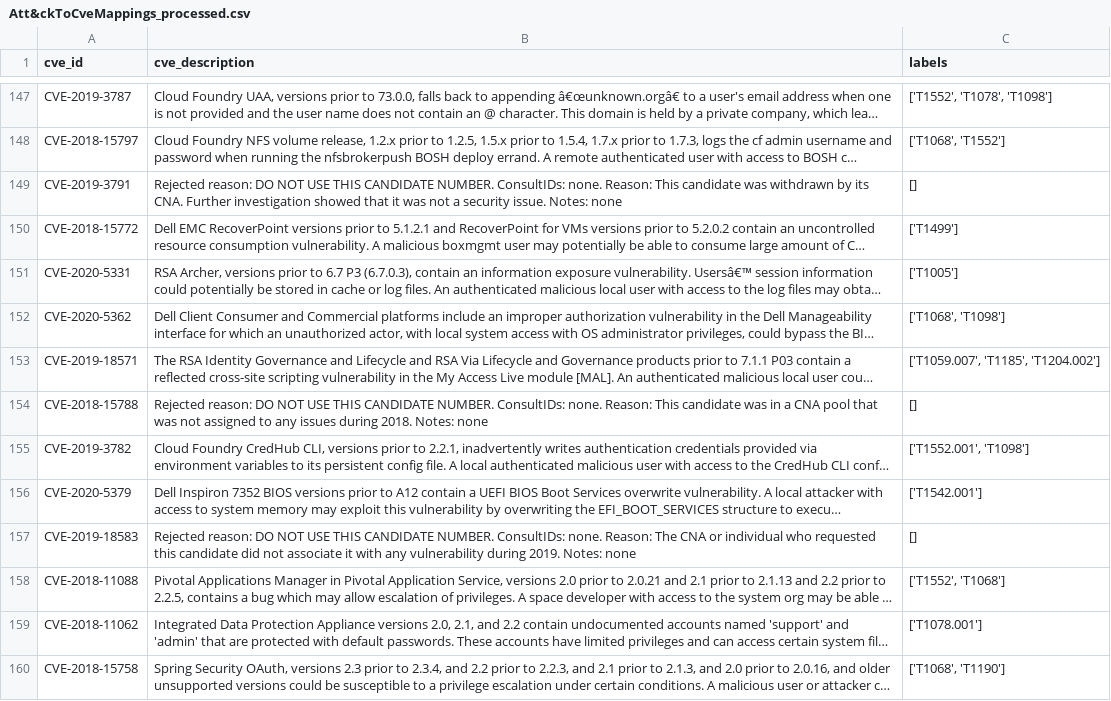
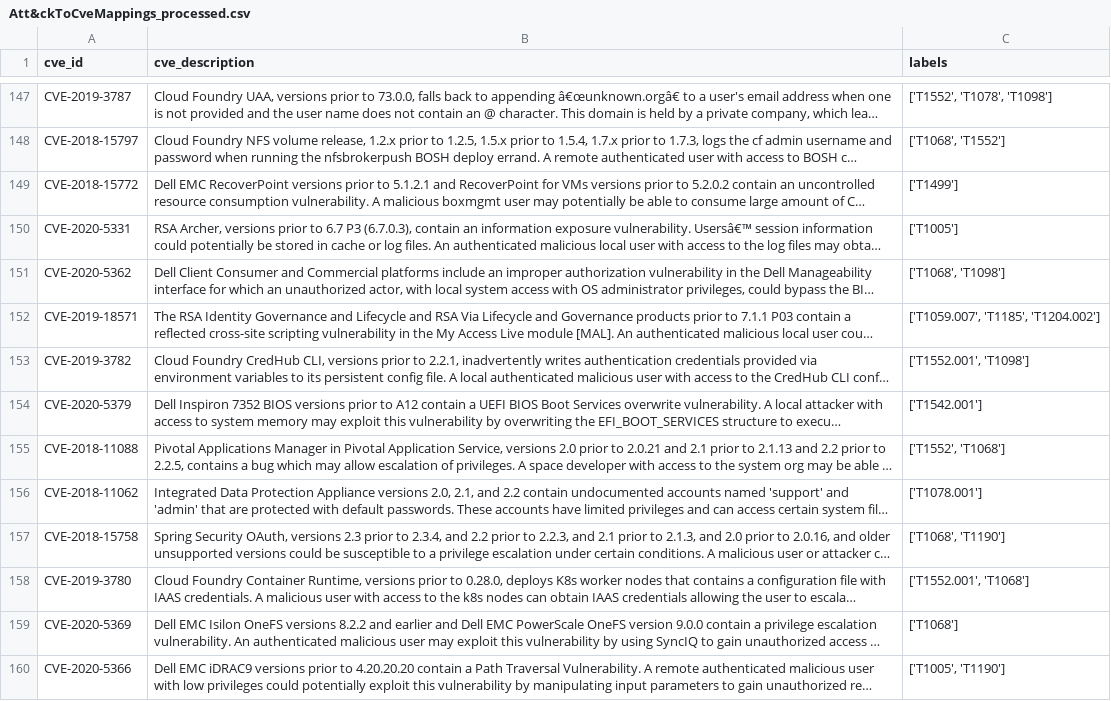
Before and after one commit to ehsankhodayar/LADDER, a CSV file: attack_pattern/data/mitre_engenuity/Att&ckToCveMappings_processed.csv, drawn as a sheet; only a part is shown, gaps mark what is left out; the shorter side is filled out with more unchanged rows; long unchanged cells end in …; the diff covers the shown part only; the diff names each change by its address in the sheet, - before the commit and + after, or states it on an @@ line.

Commit message:
- MITRE-Engenuity dataset

```diff
--- a/attack_pattern/data/mitre_engenuity/Att&ckToCveMappings_processed.csv
+++ b/attack_pattern/data/mitre_engenuity/Att&ckToCveMappings_processed.csv
-row 149: CVE-2019-3791 | Rejected reason: DO NOT USE THIS CANDIDATE NUMBER. ConsultIDs: none. Reason: This candidate was withdrawn by its CNA. Further investigation showed that it was not a security issue. Notes: none | []
-row 154: CVE-2018-15788 | Rejected reason: DO NOT USE THIS CANDIDATE NUMBER. ConsultIDs: none. Reason: This candidate was in a CNA pool that was not assigned to any issues during 2018. Notes: none | []
-row 157: CVE-2019-18583 | Rejected reason: DO NOT USE THIS CANDIDATE NUMBER. ConsultIDs: none. Reason: The CNA or individual who requested this candidate did not associate it with any vulnerability during 2019. Notes: none | []
```
Also changed, not shown: 6 removed rows elsewhere in this file, attack_pattern/data/mitre_engenuity/Att&ckToCveMappings_unique_ttps.csv.
